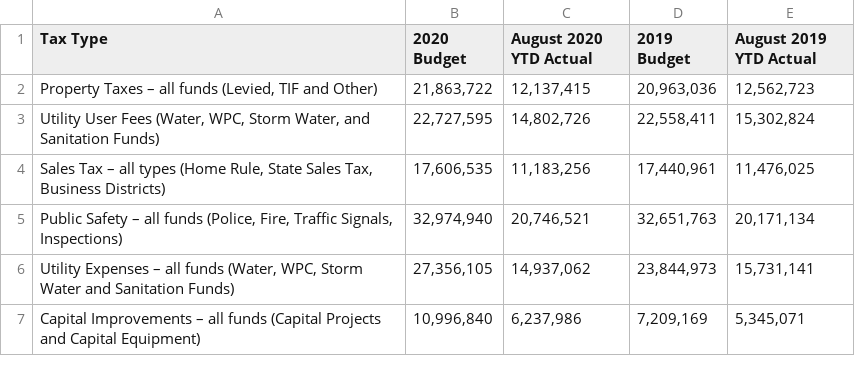
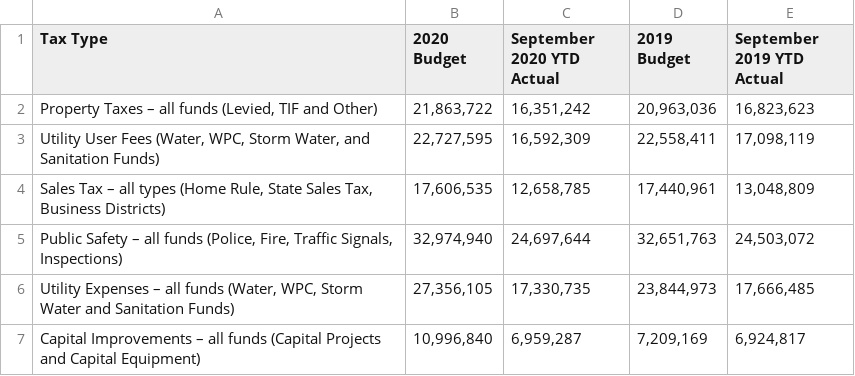
Before and after one commit to adnanmahmud/finance-reports, a CSV file: finance-reports/data/moline-budget-actual-1219.csv, drawn as a sheet.

```diff
--- a/finance-reports/data/moline-budget-actual-1219.csv
+++ b/finance-reports/data/moline-budget-actual-1219.csv
@@ -1,7 +1,7 @@
-Tax Type,2020 Budget,August 2020 YTD Actual,2019 Budget,August 2019 YTD Actual
-"Property Taxes – all funds (Levied, TIF and Other)","21,863,722","12,137,415","20,963,036","12,562,723"
-"Utility User Fees (Water, WPC, Storm Water, and Sanitation Funds)","22,727,595","14,802,726","22,558,411","15,302,824"
-"Sales Tax – all types (Home Rule, State Sales Tax, Business Districts)","17,606,535","11,183,256","17,440,961","11,476,025"
-"Public Safety – all funds (Police, Fire, Traffic Signals, Inspections)","32,974,940","20,746,521","32,651,763","20,171,134"
-"Utility Expenses – all funds (Water, WPC, Storm Water and Sanitation Funds)","27,356,105","14,937,062","23,844,973","15,731,141"
-Capital Improvements – all funds (Capital Projects and Capital Equipment),"10,996,840","6,237,986","7,209,169","5,345,071"
+Tax Type,2020 Budget,September 2020 YTD Actual,2019 Budget,September 2019 YTD Actual
+"Property Taxes – all funds (Levied, TIF and Other)","21,863,722","16,351,242","20,963,036","16,823,623"
+"Utility User Fees (Water, WPC, Storm Water, and Sanitation Funds)","22,727,595","16,592,309","22,558,411","17,098,119"
+"Sales Tax – all types (Home Rule, State Sales Tax, Business Districts)","17,606,535","12,658,785","17,440,961","13,048,809"
+"Public Safety – all funds (Police, Fire, Traffic Signals, Inspections)","32,974,940","24,697,644","32,651,763","24,503,072"
+"Utility Expenses – all funds (Water, WPC, Storm Water and Sanitation Funds)","27,356,105","17,330,735","23,844,973","17,666,485"
+Capital Improvements – all funds (Capital Projects and Capital Equipment),"10,996,840","6,959,287","7,209,169","6,924,817"
```
Also changed, not shown: finance-reports/data/moline-year-over-year-change.csv.
